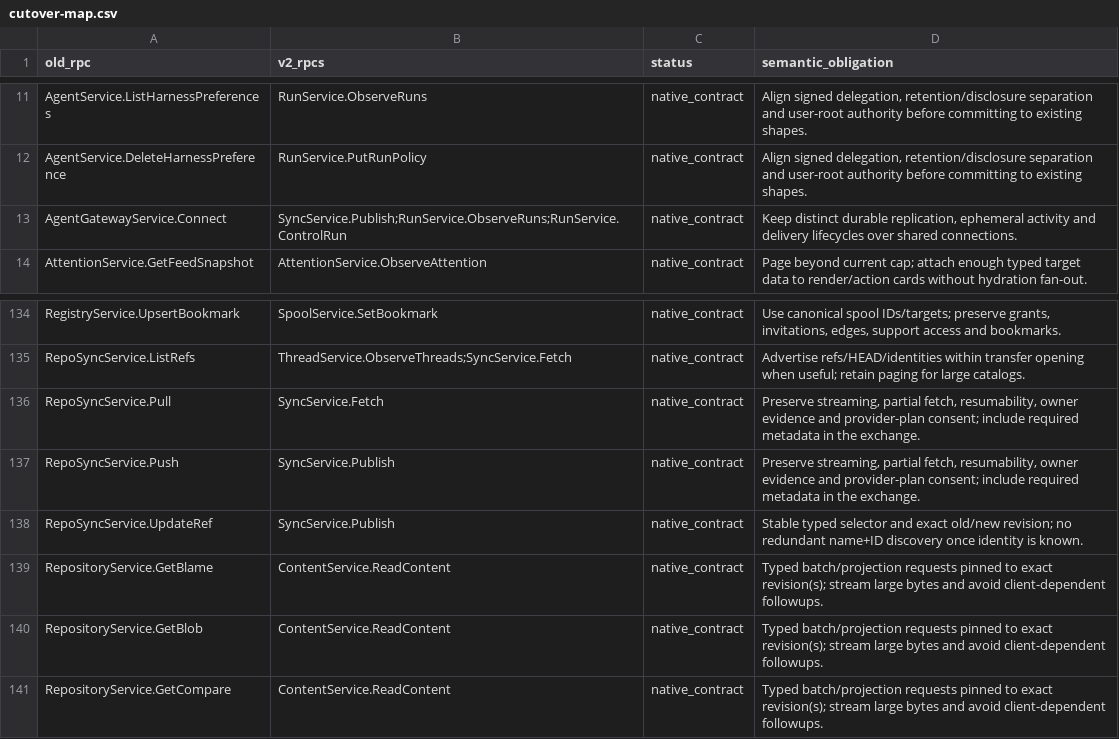
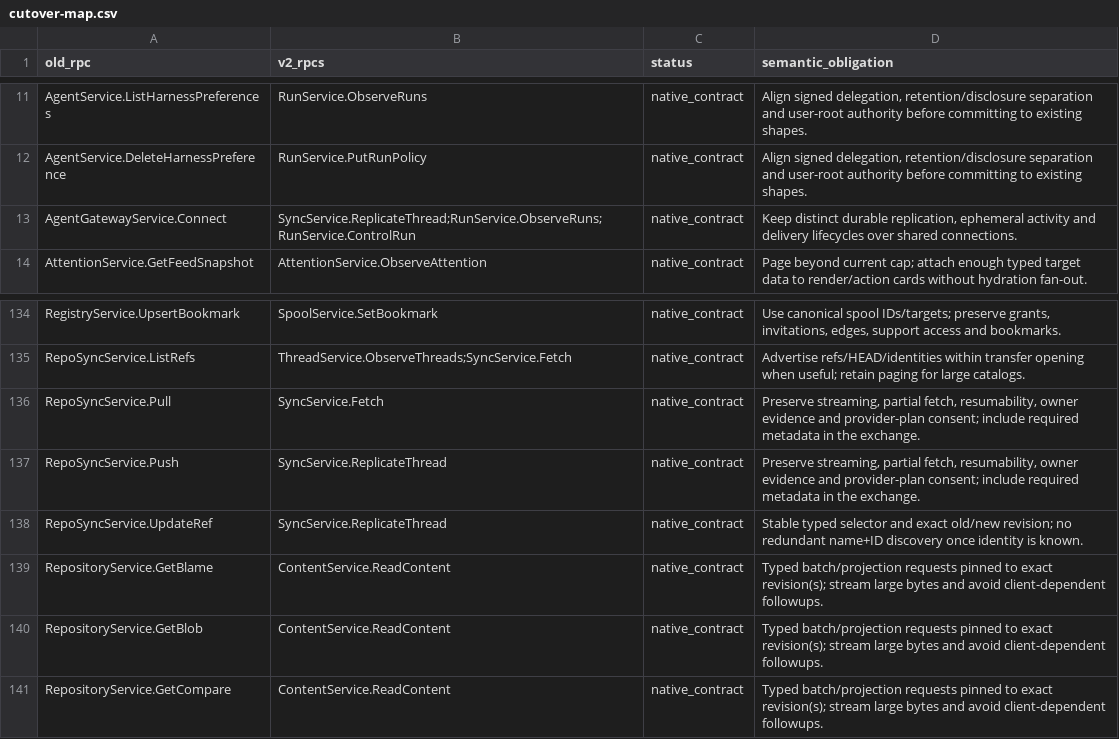
Before and after one commit to HeddleCo/api, a CSV file: docs/alpha-v2/cutover-map.csv, drawn as a sheet; only a part is shown, gaps mark what is left out.

Commit message:
feat(v2): replace finite publication with causal Thread replication

```diff
--- a/docs/alpha-v2/cutover-map.csv
+++ b/docs/alpha-v2/cutover-map.csv
@@ -12,3 +12,3 @@ AgentService.ListHarnessPreferences,RunService.ObserveRuns,native_contract,"Alig
 AgentService.DeleteHarnessPreference,RunService.PutRunPolicy,native_contract,"Align signed delegation, retention/disclosure separation and user-root authority before committing to existing shapes."
-AgentGatewayService.Connect,SyncService.Publish;RunService.ObserveRuns;RunService.ControlRun,native_contract,"Keep distinct durable replication, ephemeral activity and delivery lifecycles over shared connections."
+AgentGatewayService.Connect,SyncService.ReplicateThread;RunService.ObserveRuns;RunService.ControlRun,native_contract,"Keep distinct durable replication, ephemeral activity and delivery lifecycles over shared connections."
 AttentionService.GetFeedSnapshot,AttentionService.ObserveAttention,native_contract,Page beyond current cap; attach enough typed target data to render/action cards without hydration fan-out.
@@ -136,4 +136,4 @@ RepoSyncService.ListRefs,ThreadService.ObserveThreads;SyncService.Fetch,native_c
 RepoSyncService.Pull,SyncService.Fetch,native_contract,"Preserve streaming, partial fetch, resumability, owner evidence and provider-plan consent; include required metadata in the exchange."
-RepoSyncService.Push,SyncService.Publish,native_contract,"Preserve streaming, partial fetch, resumability, owner evidence and provider-plan consent; include required metadata in the exchange."
-RepoSyncService.UpdateRef,SyncService.Publish,native_contract,Stable typed selector and exact old/new revision; no redundant name+ID discovery once identity is known.
+RepoSyncService.Push,SyncService.ReplicateThread,native_contract,"Preserve streaming, partial fetch, resumability, owner evidence and provider-plan consent; include required metadata in the exchange."
+RepoSyncService.UpdateRef,SyncService.ReplicateThread,native_contract,Stable typed selector and exact old/new revision; no redundant name+ID discovery once identity is known.
 RepositoryService.GetBlame,ContentService.ReadContent,native_contract,Typed batch/projection requests pinned to exact revision(s); stream large bytes and avoid client-dependent followups.
```
Also changed, not shown: 9 other files.
